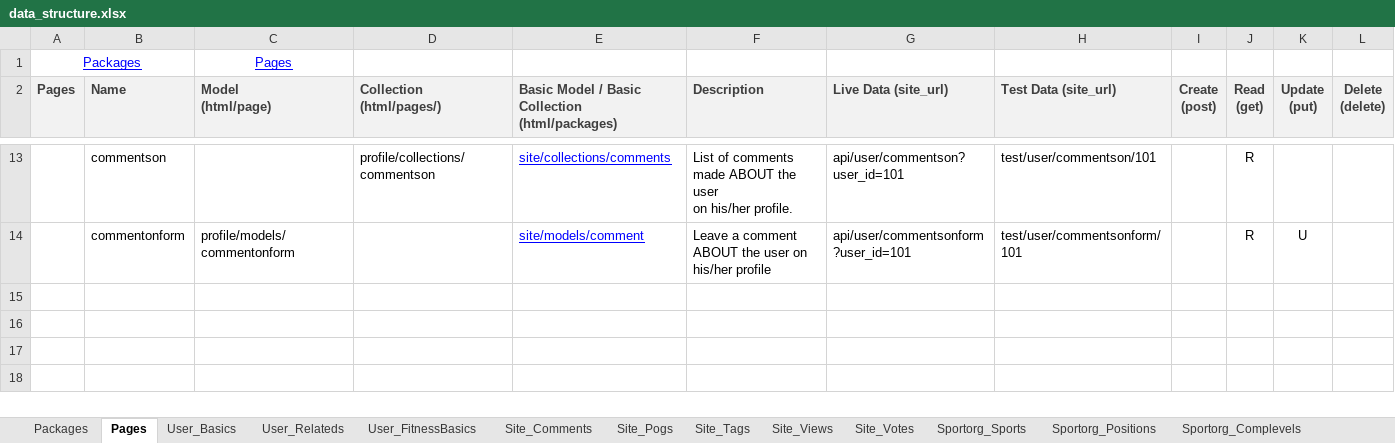
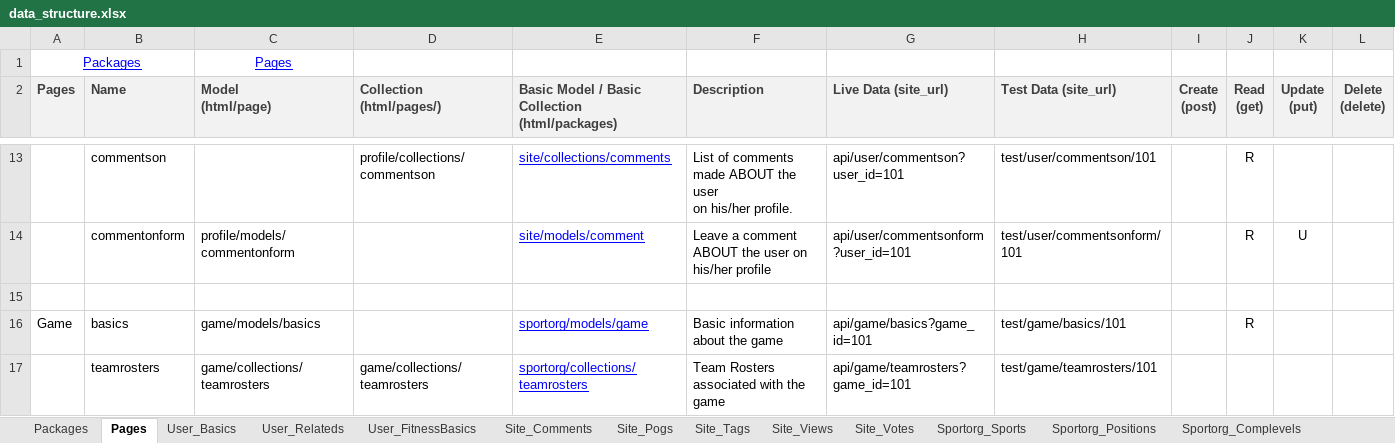
Before and after one commit to mikewrather/athletez, an Excel workbook: data_structure.xlsx, sheet Pages, drawn as a sheet; only a part is shown, gaps mark what is left out; values as stored, in another font and other column widths than the file's, no borders; the diff names each change by its address in the sheet, - before the commit and + after, or states it on an @@ line.

Commit message:
Add Game Page Header and Rosters(#153, #159, #164, #166)

```diff
--- a/data_structure.xlsx (sheet Pages)
+++ b/data_structure.xlsx (sheet Pages)
+row 15: (empty)
+row 16: Game | basics | game/models/basics |  | sportorg/models/game | Basic information about the game | api/game/basics?game_id=101 | test/game/basics/101 |  | R
+row 17:  | teamrosters | game/collections/teamrosters | game/collections/teamrosters | sportorg/collections/teamrosters | Team Rosters associated with the game | api/game/teamrosters?game_id=101 | test/game/teamrosters/101
```
Also changed, not shown: sheet Sportorg_Games, sheet Packages, other sheet tabs, 31 other files.
